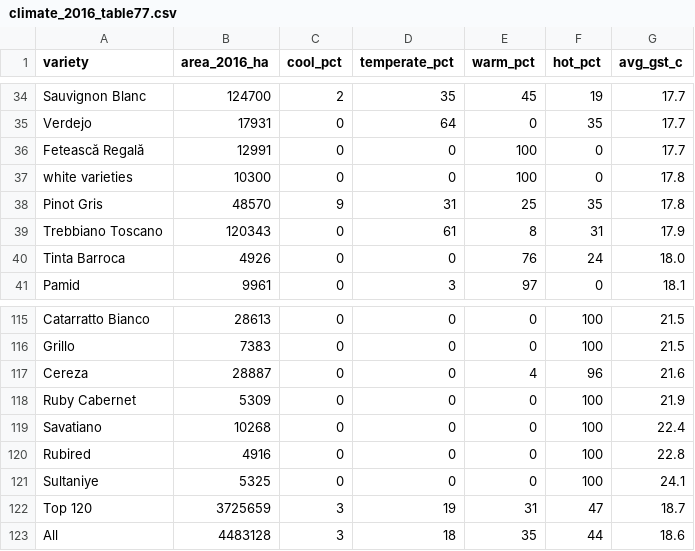
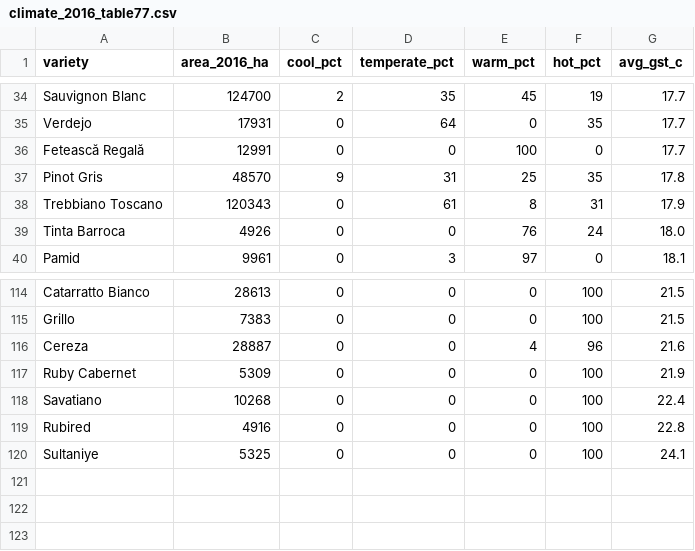
Before and after one commit to GodelloVbP/Grapedle, a CSV file: data/source/climate_2016_table77.csv, drawn as a sheet; only a part is shown, gaps mark what is left out; the diff names each change by its address in the sheet, - before the commit and + after, or states it on an @@ line.

```diff
--- a/data/source/climate_2016_table77.csv
+++ b/data/source/climate_2016_table77.csv
-row 37: white varieties | 10300 | 0 | 0 | 100 | 0 | 17.8
-row 122: Top 120 | 3725659 | 3 | 19 | 31 | 47 | 18.7
-row 123: All | 4483128 | 3 | 18 | 35 | 44 | 18.6
```
Also changed, not shown: 3 other files.
